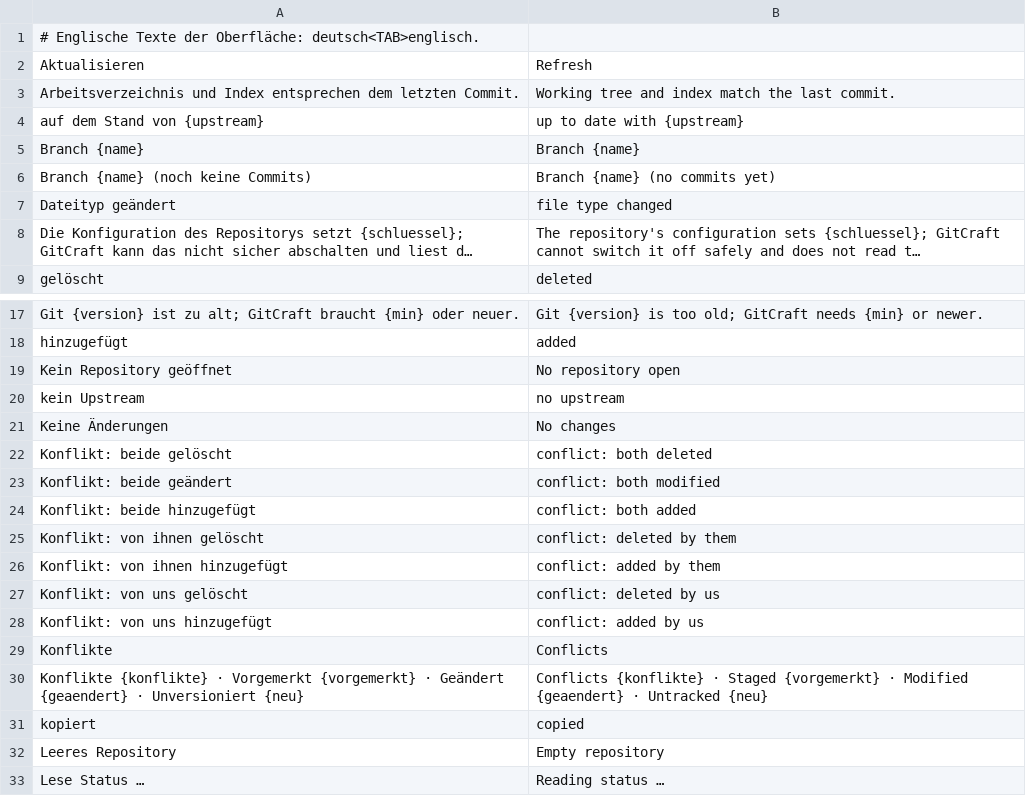
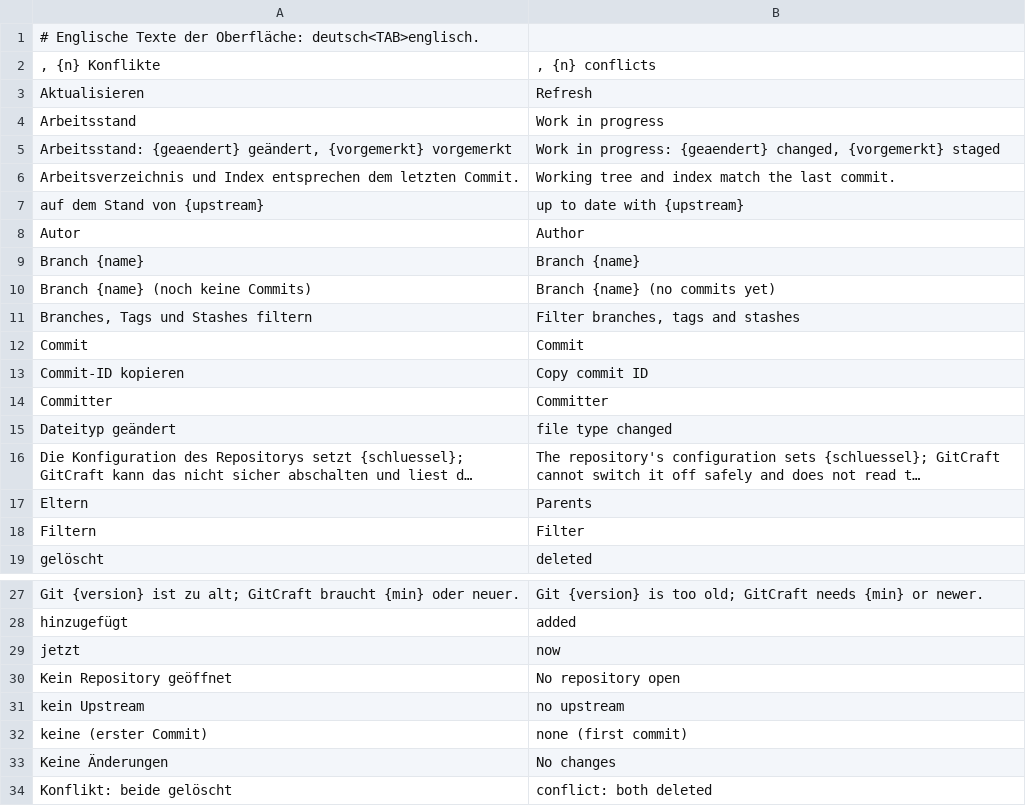
Before and after one commit to ONEFOLD-LABS/GitCraft, a TSV file: crates/ui/i18n/en.tsv, drawn as a sheet; only a part is shown, gaps mark what is left out; the shorter side is filled out with more unchanged rows; long unchanged cells end in …; the diff covers the shown part only; the diff names each change by its address in the sheet, - before the commit and + after, or states it on an @@ line.

```diff
--- a/crates/ui/i18n/en.tsv
+++ b/crates/ui/i18n/en.tsv
+row 2: , {n} Konflikte | , {n} conflicts
+row 4: Arbeitsstand | Work in progress
+row 5: Arbeitsstand: {geaendert} geändert, {vorgemerkt} vorgemerkt | Work in progress: {geaendert} changed, {vorgemerkt} staged
+row 8: Autor | Author
+row 11: Branches, Tags und Stashes filtern | Filter branches, tags and stashes
+row 12: Commit | Commit
+row 13: Commit-ID kopieren | Copy commit ID
+row 14: Committer | Committer
+row 17: Eltern | Parents
+row 18: Filtern | Filter
+row 29: jetzt | now
+row 32: keine (erster Commit) | none (first commit)
```
Also changed, not shown: 17 added rows elsewhere in this file, 10 other files.
